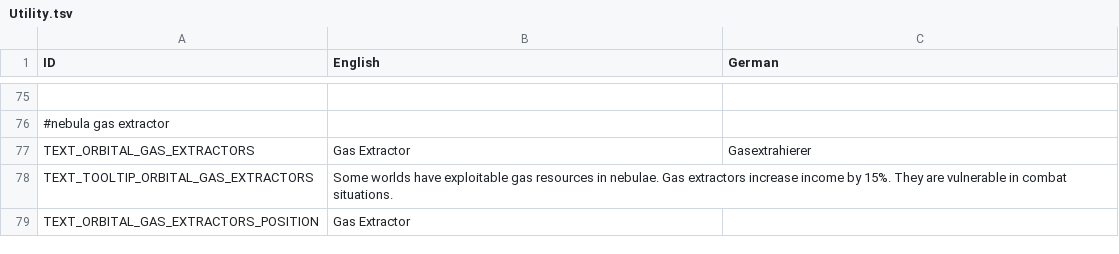
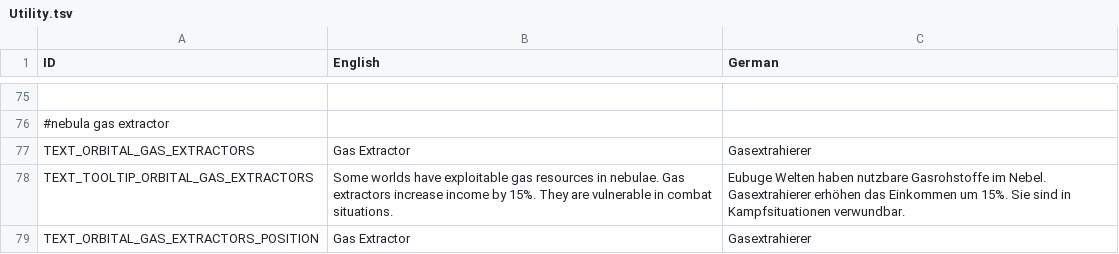
Before and after one commit to UEaWDevTeam/ultimate-empire-at-war, a TSV file: Data/Text/Utility.tsv, drawn as a sheet; only a part is shown, gaps mark what is left out; the diff covers the shown part only; the diff names each change by its address in the sheet, - before the commit and + after, or states it on an @@ line.

```diff
--- a/Data/Text/Utility.tsv
+++ b/Data/Text/Utility.tsv
-C78 (German): (empty)
+C78 (German): Eubuge Welten haben nutzbare Gasrohstoffe im Nebel. Gasextrahierer erhöhen das Einkommen um 15%. Sie sind in Kampfsituationen verwundbar.
-C79 (German): (empty)
+C79 (German): Gasextrahierer
```
Also changed, not shown: 24 edited cells elsewhere in this file, 5 other files.
